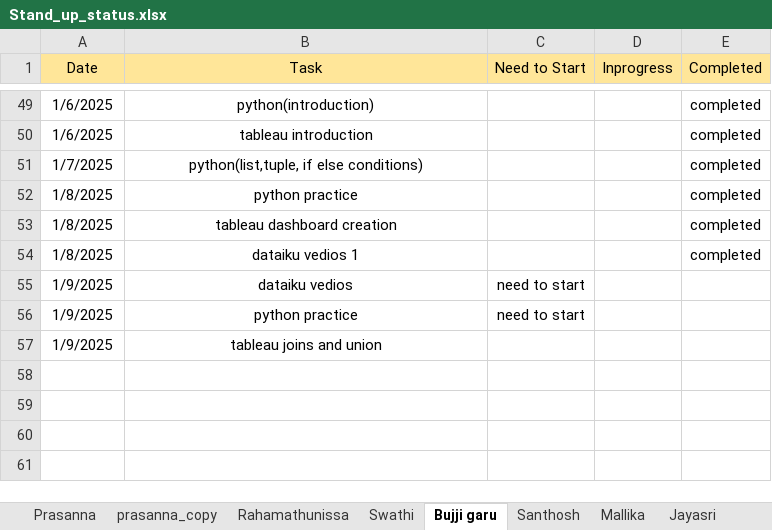
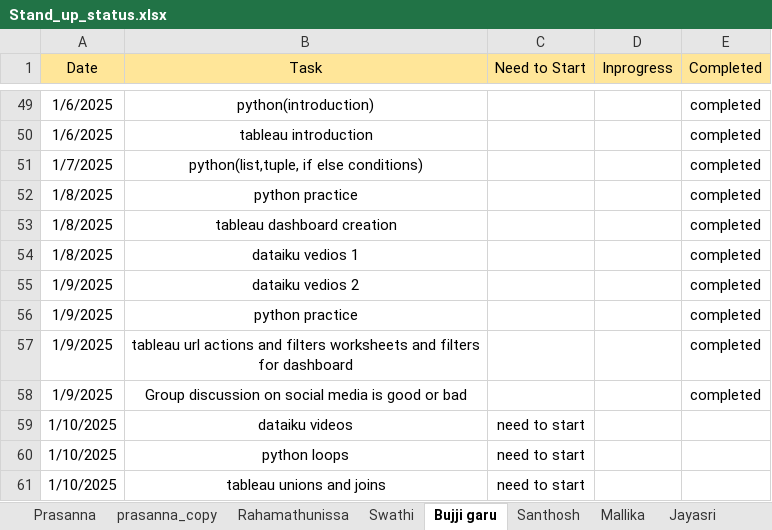
Before and after one commit to jayasriNandipu/Daily_standup_all, an Excel workbook: Stand_up_status.xlsx, sheet Bujji garu, drawn as a sheet; only a part is shown, gaps mark what is left out; values as stored, in another font and other column widths than the file's, no borders; addresses are those after the commit; the diff names each change by its address in the sheet, - before the commit and + after, or states it on an @@ line.

```diff
--- a/Stand_up_status.xlsx (sheet Bujji garu)
+++ b/Stand_up_status.xlsx (sheet Bujji garu)
-B55 (Task): dataiku vedios
+B55 (Task): dataiku vedios 2
-C55:C56 (Need to Start): need to start
+C55:C56 (Need to Start): (empty)
-E55:E56 (Completed): (empty)
+E55:E56 (Completed): completed
+row 57: 1/9/2025 | tableau url actions and filters worksheets and filters for dashboard |  |  | completed
-B58 (Task): tableau joins and union
+B58 (Task): Group discussion on social media is good or bad
-E58 (Completed): (empty)
+E58 (Completed): completed
+row 59: 1/10/2025 | dataiku videos | need to start
+row 60: 1/10/2025 | python loops | need to start
+row 61: 1/10/2025 | tableau unions and joins | need to start
```
Also changed, not shown: sheet Rahamathunissa, sheet Mallika, sheet Shamshad_garu, sheet Jayasri, sheet Santhosh.
